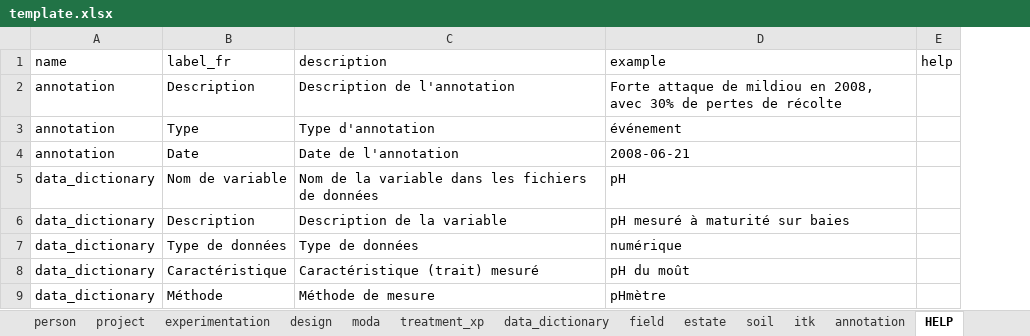
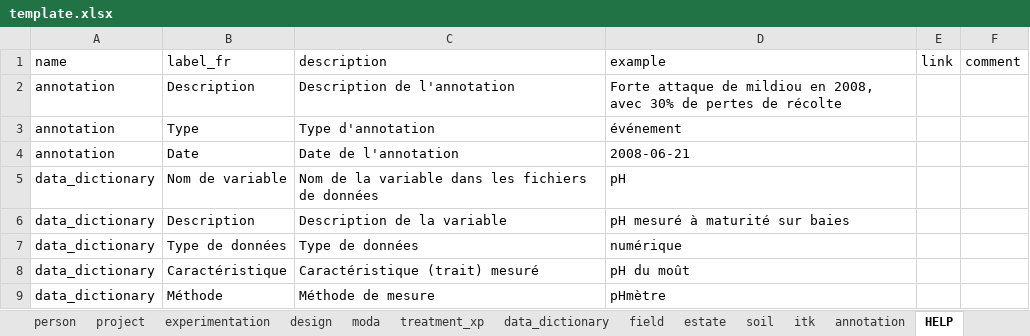
Before and after one commit to vignevin/vitisdatacrop, an Excel workbook: template.xlsx, sheet HELP, drawn as a sheet; only a part is shown; values as stored, in another font and other column widths than the file's, no borders; table styles not drawn; removed rows and columns are numbered as before the commit, all else as after; the diff names each change by its address in the sheet, - before the commit and + after, or states it on an @@ line.

```diff
--- a/template.xlsx (sheet HELP)
+++ b/template.xlsx (sheet HELP)
-column E (help), empty
+column E (link), empty
+column F (comment), empty
```
Also changed, not shown: experimental_context_description.xlsx, grapevine_experimental_thesaurus.xlsx, 3 other files.
